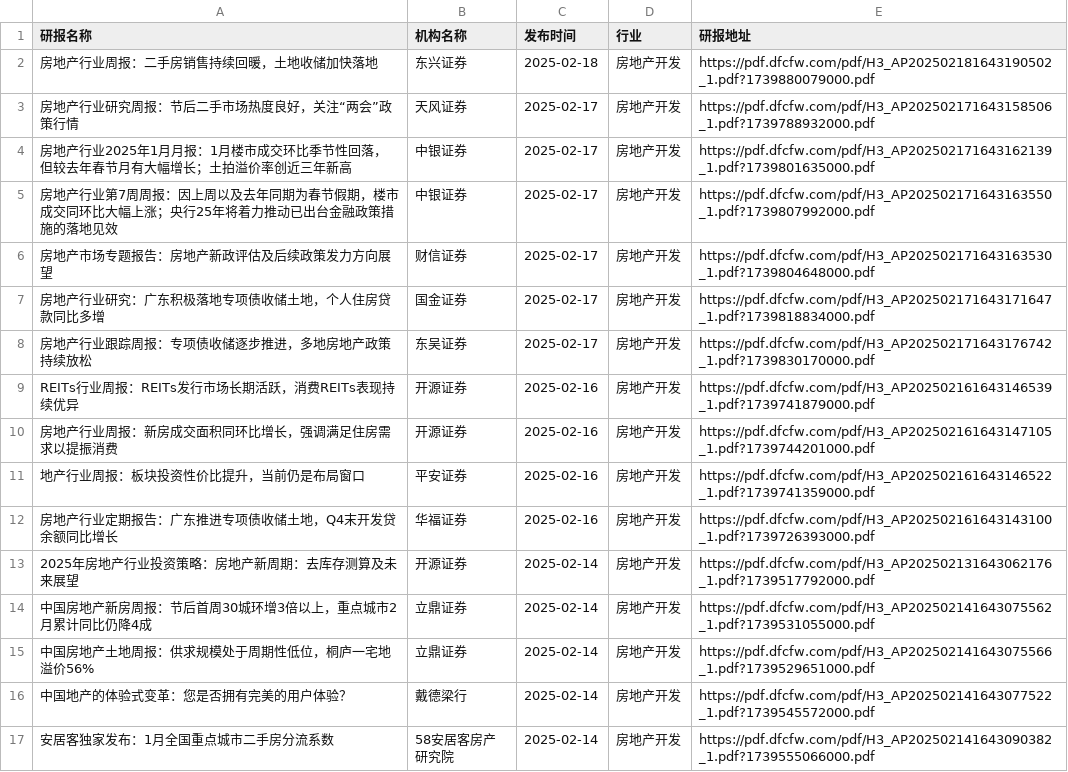
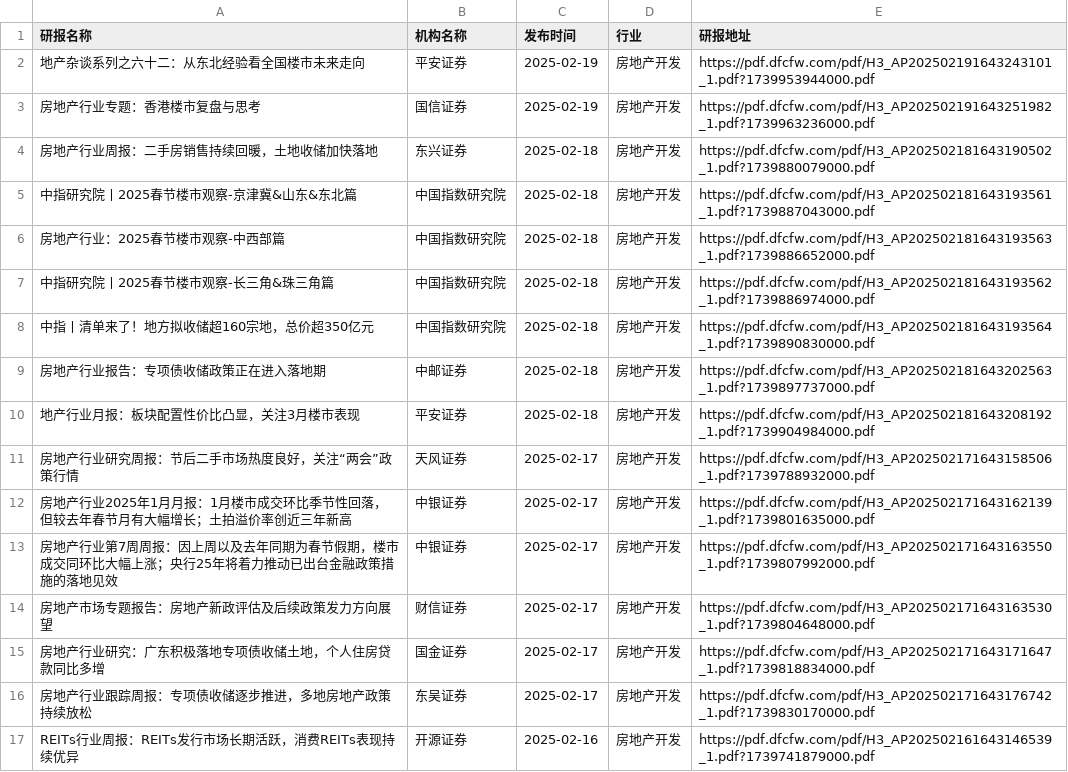
Before and after one commit to manymore13/report, a CSV file: eastmoney/房地产开发.csv, drawn as a sheet; only a part is shown; the shorter side is filled out with more unchanged rows.

```diff
--- a/eastmoney/房地产开发.csv
+++ b/eastmoney/房地产开发.csv
@@ -1,3 +1,11 @@
 研报名称,机构名称,发布时间,行业,研报地址
+地产杂谈系列之六十二：从东北经验看全国楼市未来走向,平安证券,2025-02-19,房地产开发,https://pdf.dfcfw.com/pdf/H3_AP202502191643243101_1.pdf?1739953944000.pdf
+房地产行业专题：香港楼市复盘与思考,国信证券,2025-02-19,房地产开发,https://pdf.dfcfw.com/pdf/H3_AP202502191643251982_1.pdf?1739963236000.pdf
 房地产行业周报：二手房销售持续回暖，土地收储加快落地,东兴证券,2025-02-18,房地产开发,https://pdf.dfcfw.com/pdf/H3_AP202502181643190502_1.pdf?1739880079000.pdf
+中指研究院丨2025春节楼市观察-京津冀&山东&东北篇,中国指数研究院,2025-02-18,房地产开发,https://pdf.dfcfw.com/pdf/H3_AP202502181643193561_1.pdf?1739887043000.pdf
+房地产行业：2025春节楼市观察-中西部篇,中国指数研究院,2025-02-18,房地产开发,https://pdf.dfcfw.com/pdf/H3_AP202502181643193563_1.pdf?1739886652000.pdf
+中指研究院丨2025春节楼市观察-长三角&珠三角篇,中国指数研究院,2025-02-18,房地产开发,https://pdf.dfcfw.com/pdf/H3_AP202502181643193562_1.pdf?1739886974000.pdf
+中指丨清单来了！地方拟收储超160宗地，总价超350亿元,中国指数研究院,2025-02-18,房地产开发,https://pdf.dfcfw.com/pdf/H3_AP202502181643193564_1.pdf?1739890830000.pdf
+房地产行业报告：专项债收储政策正在进入落地期,中邮证券,2025-02-18,房地产开发,https://pdf.dfcfw.com/pdf/H3_AP202502181643202563_1.pdf?1739897737000.pdf
+地产行业月报：板块配置性价比凸显，关注3月楼市表现,平安证券,2025-02-18,房地产开发,https://pdf.dfcfw.com/pdf/H3_AP202502181643208192_1.pdf?1739904984000.pdf
 房地产行业研究周报：节后二手市场热度良好，关注“两会”政策行情,天风证券,2025-02-17,房地产开发,https://pdf.dfcfw.com/pdf/H3_AP202502171643158506_1.pdf?1739788932000.pdf
```
Also changed, not shown: eastmoney/农牧饲渔.csv, eastmoney/计算机设备.csv, 56 other files.
